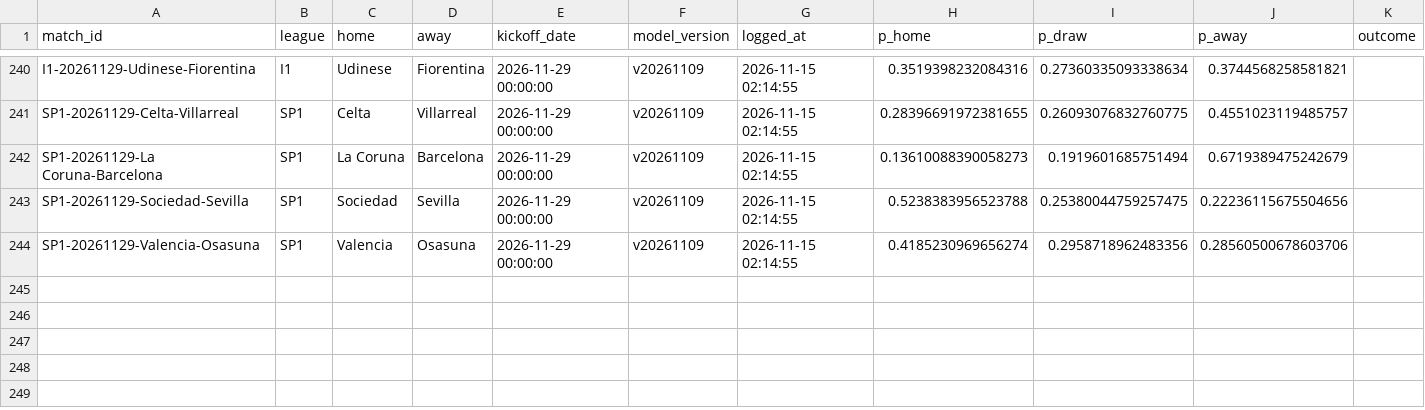
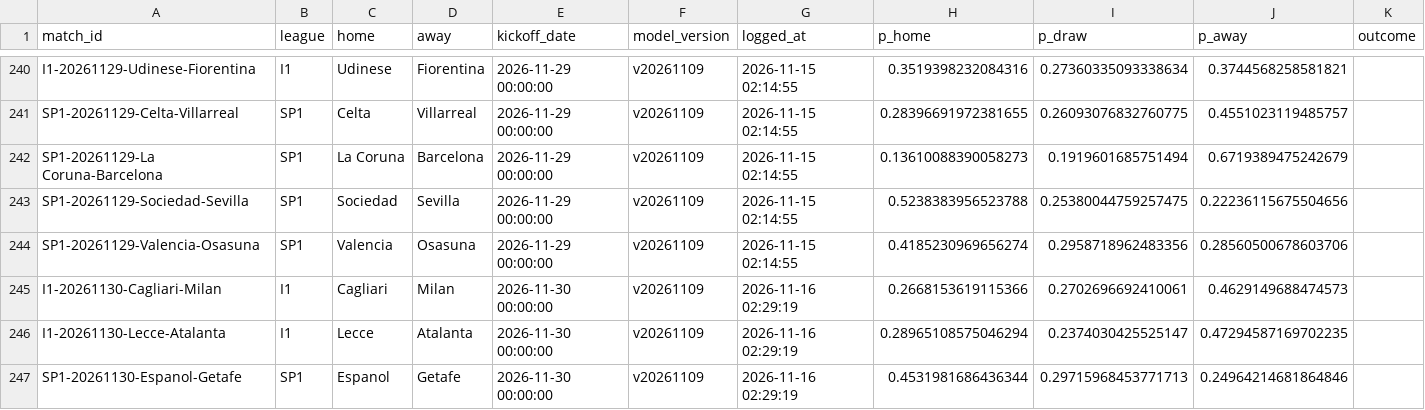
Before and after one commit to Fifiora/football-predictor, a CSV file: data/prediction_log.csv, drawn as a sheet; only a part is shown, gaps mark what is left out.

Commit message:
state 2026-11-16

```diff
--- a/data/prediction_log.csv
+++ b/data/prediction_log.csv
@@ -244 +244,4 @@ SP1-20261129-Sociedad-Sevilla,SP1,Sociedad,Sevilla,2026-11-29 00:00:00,v20261109
 SP1-20261129-Valencia-Osasuna,SP1,Valencia,Osasuna,2026-11-29 00:00:00,v20261109,2026-11-15 02:14:55,0.4185230969656274,0.2958718962483356,0.28560500678603706,
+I1-20261130-Cagliari-Milan,I1,Cagliari,Milan,2026-11-30 00:00:00,v20261109,2026-11-16 02:29:19,0.2668153619115366,0.2702696692410061,0.4629149688474573,
+I1-20261130-Lecce-Atalanta,I1,Lecce,Atalanta,2026-11-30 00:00:00,v20261109,2026-11-16 02:29:19,0.28965108575046294,0.2374030425525147,0.47294587169702235,
+SP1-20261130-Espanol-Getafe,SP1,Espanol,Getafe,2026-11-30 00:00:00,v20261109,2026-11-16 02:29:19,0.4531981686436344,0.29715968453771713,0.24964214681864846,
```
